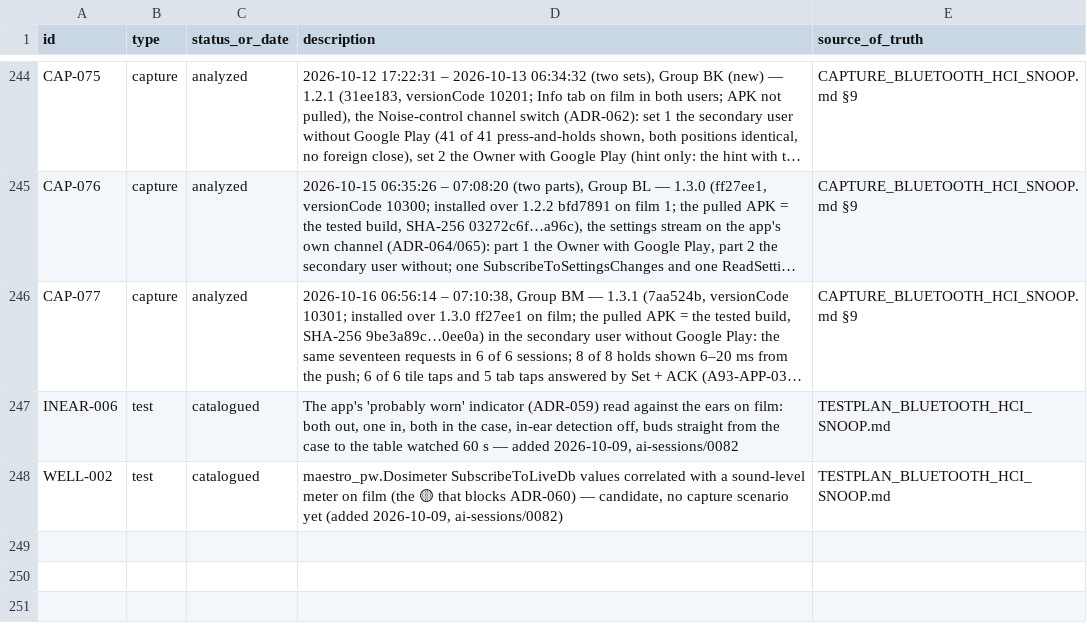
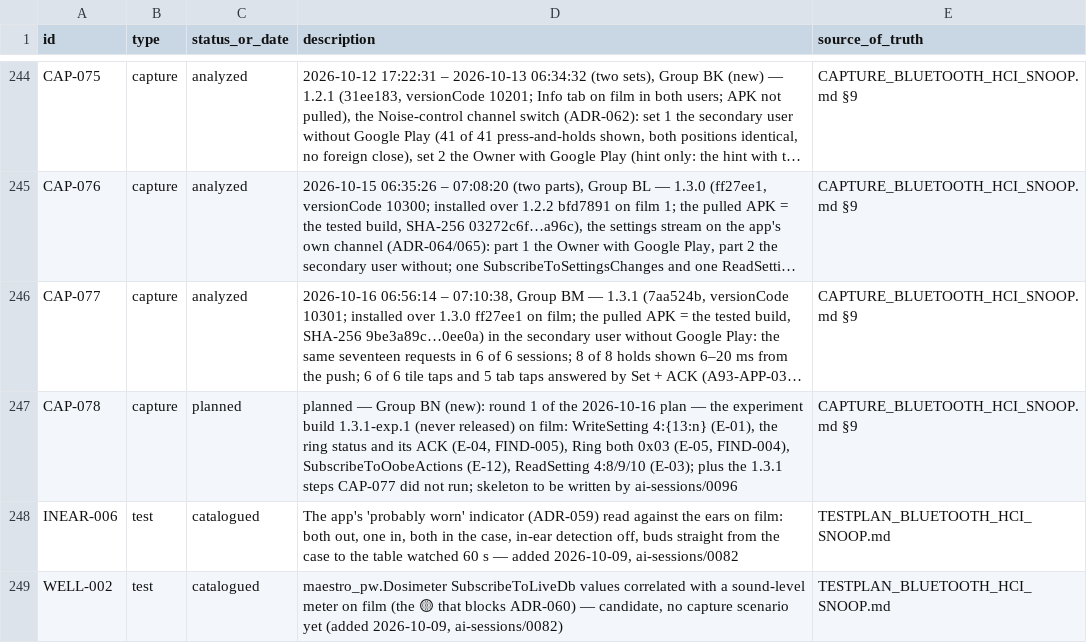
Before and after one commit to tedsluis/opencontrolpixelbudspro2, a CSV file: id_registry.csv, drawn as a sheet; only a part is shown, gaps mark what is left out; long unchanged cells end in …; the diff names each change by its address in the sheet, - before the commit and + after, or states it on an @@ line.

```diff
--- a/id_registry.csv
+++ b/id_registry.csv
+row 247: CAP-078 | capture | planned | planned — Group BN (new): round 1 of the 2026-10-16 plan — the experiment build 1.3.1-exp.1 (never released) on film: WriteSetting 4:{13:n} (E-01), the ring status and its ACK (E-04, FIND-005), Ring both 0x03 (E-05, FIND-004), SubscribeToOobeActions (E-12), ReadSetting 4:8/9/10 (E-03); plus the 1.3.1 steps CAP-077 did not run; skeleton to be written by ai-sessions/0096 | CAPTURE_BLUETOOTH_HCI_SNOOP.md §9
```
Also changed, not shown: 2 other files.
